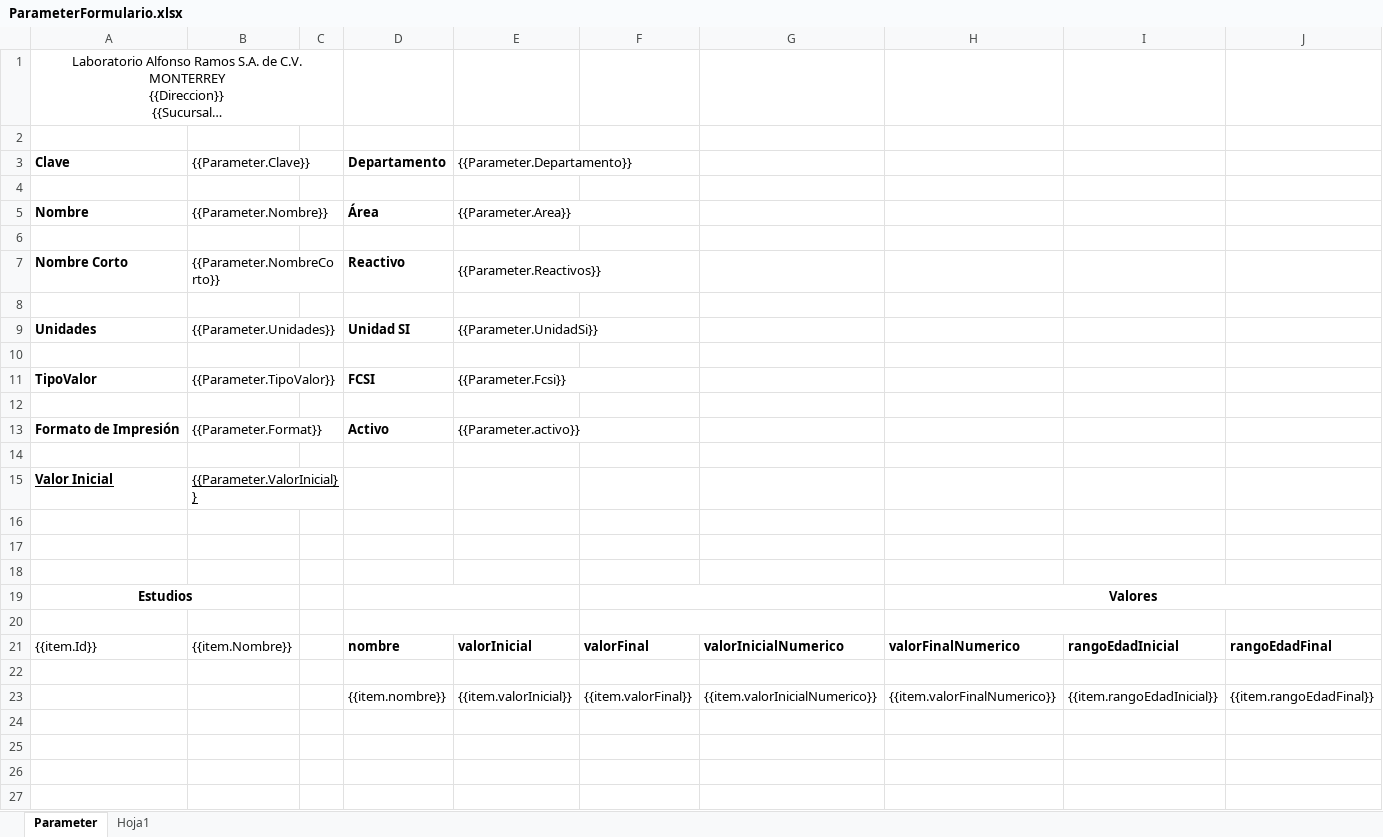
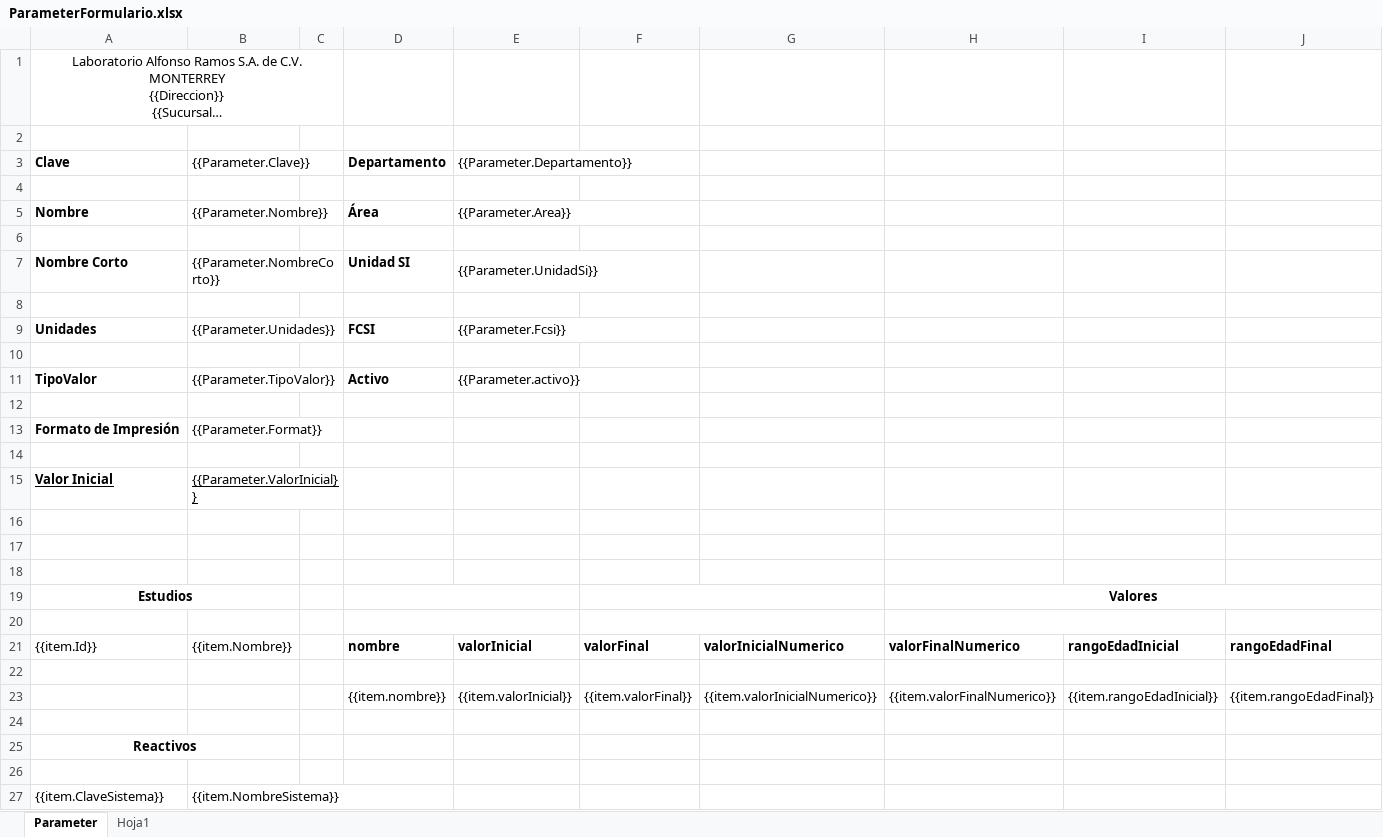
Before and after one commit to SauriX/labbe, an Excel workbook: Service.Catalog/wwwroot/layout/excel/parameter/ParameterFormulario.xlsx, sheet Parameter, drawn as a sheet; only a part is shown; long unchanged cells end in …; values as stored, in another font and other column widths than the file's, no borders; charts and pictures not drawn; removed rows and columns are numbered as before the commit, all else as after; rows hold the shown columns only; the diff names each change by its address in the sheet, - before the commit and + after, or states it on an @@ line.

Commit message:
Cambios ParametroReactivo

```diff
--- a/Service.Catalog/wwwroot/layout/excel/parameter/ParameterFormulario.xlsx (sheet Parameter)
+++ b/Service.Catalog/wwwroot/layout/excel/parameter/ParameterFormulario.xlsx (sheet Parameter)
-D7 (Departamento): Reactivo
+D7 (Departamento): Unidad SI
-E7 ({{Parameter.Departamento}}): {{Parameter.Reactivos}}
+E7 ({{Parameter.Departamento}}): {{Parameter.UnidadSi}}
-D9 (Departamento): Unidad SI
+D9 (Departamento): FCSI
-E9 ({{Parameter.Departamento}}): {{Parameter.UnidadSi}}
+E9 ({{Parameter.Departamento}}): {{Parameter.Fcsi}}
-D11 (Departamento): FCSI
+D11 (Departamento): Activo
-E11 ({{Parameter.Departamento}}): {{Parameter.Fcsi}}
+E11 ({{Parameter.Departamento}}): {{Parameter.activo}}
-D13 (Departamento): Activo
+D13 (Departamento): (empty)
-E13 ({{Parameter.Departamento}}): {{Parameter.activo}}
+E13 ({{Parameter.Departamento}}): (empty)
-E13:F13 merged
+row 24: (empty)
+row 25: Reactivos
+row 26: (empty)
+row 27: {{item.ClaveSistema}} | {{item.NombreSistema}}
```
Also changed, not shown: 7 other files.
